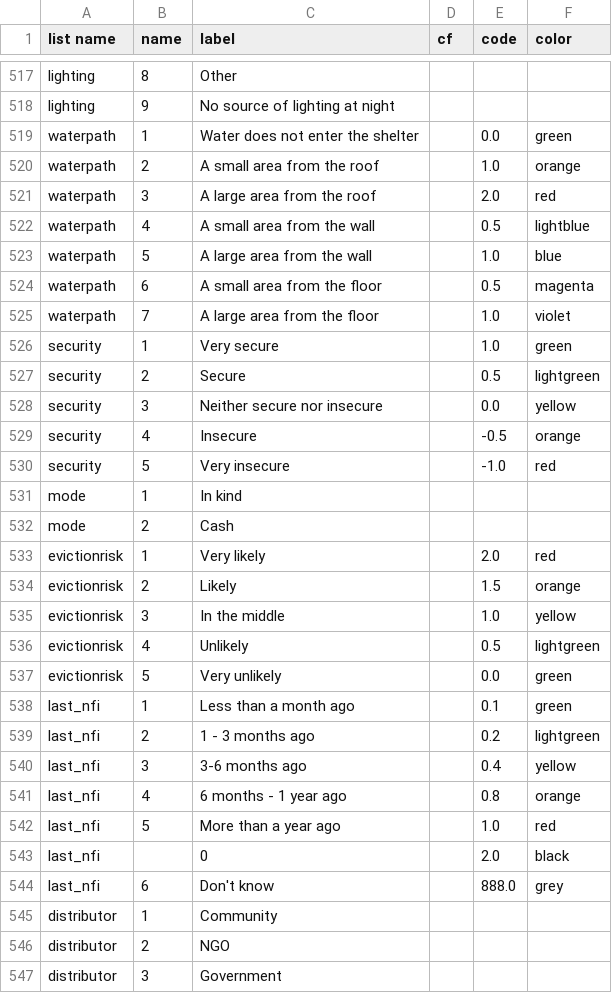
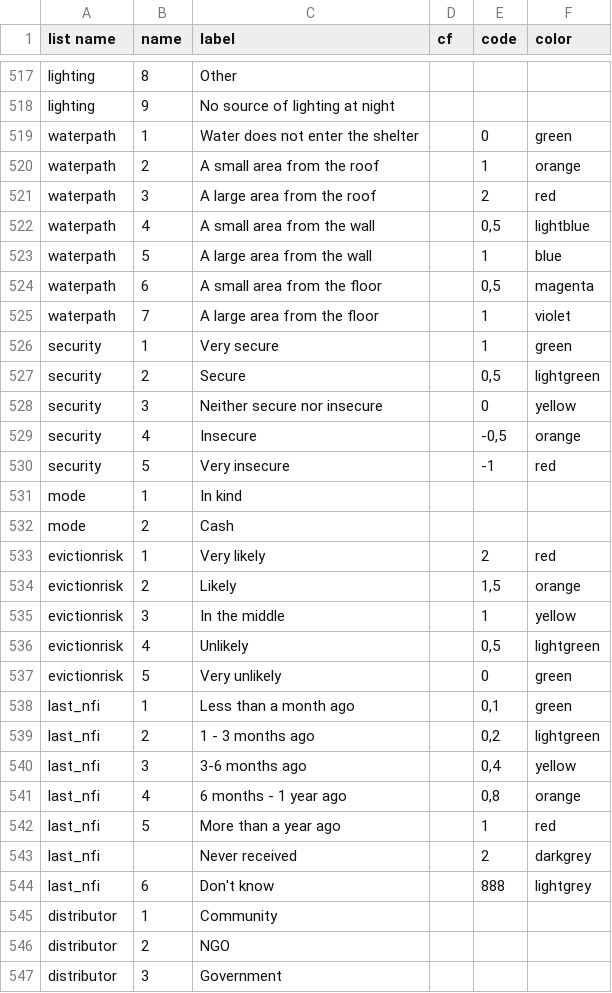
Before and after one commit to SamuelAxiom/NRC, a CSV file: codes.csv, drawn as a sheet; only a part is shown, gaps mark what is left out; the diff covers the shown part only.

```diff
--- a/codes.csv
+++ b/codes.csv
@@ -518,28 +518,28 @@ lighting	8	Other
 lighting	9	No source of lighting at night			
-waterpath	1	Water does not  enter the shelter		0.0	green
-waterpath	2	A small area from the roof		1.0	orange
-waterpath	3	A large area from the roof		2.0	red
-waterpath	4	A small area from the wall		0.5	lightblue
-waterpath	5	A large area from the wall		1.0	blue
-waterpath	6	A small area from the ﬂoor		0.5	magenta
-waterpath	7	A large area from the ﬂoor		1.0	violet
-security	1	Very secure		1.0	green
-security	2	Secure		0.5	lightgreen
-security	3	Neither secure nor  insecure		0.0	yellow
-security	4	Insecure		-0.5	orange
-security	5	Very insecure		-1.0	red
+waterpath	1	Water does not  enter the shelter		0	green
+waterpath	2	A small area from the roof		1	orange
+waterpath	3	A large area from the roof		2	red
+waterpath	4	A small area from the wall		0,5	lightblue
+waterpath	5	A large area from the wall		1	blue
+waterpath	6	A small area from the ﬂoor		0,5	magenta
+waterpath	7	A large area from the ﬂoor		1	violet
+security	1	Very secure		1	green
+security	2	Secure		0,5	lightgreen
+security	3	Neither secure nor  insecure		0	yellow
+security	4	Insecure		-0,5	orange
+security	5	Very insecure		-1	red
 mode	1	In kind			
 mode	2	Cash			
-evictionrisk	1	Very likely		2.0	red
-evictionrisk	2	Likely		1.5	orange
-evictionrisk	3	In the middle		1.0	yellow
-evictionrisk	4	Unlikely		0.5	lightgreen
-evictionrisk	5	Very unlikely		0.0	green
-last_nfi	1	Less than a month ago		0.1	green
-last_nfi	2	1 - 3 months ago		0.2	lightgreen
-last_nfi	3	3-6 months ago		0.4	yellow
-last_nfi	4	6 months - 1 year ago		0.8	orange
-last_nfi	5	More than a year ago		1.0	red
-last_nfi		0		2.0	black
-last_nfi	6	Don't know		888.0	grey
+evictionrisk	1	Very likely		2	red
+evictionrisk	2	Likely		1,5	orange
+evictionrisk	3	In the middle		1	yellow
+evictionrisk	4	Unlikely		0,5	lightgreen
+evictionrisk	5	Very unlikely		0	green
+last_nfi	1	Less than a month ago		0,1	green
+last_nfi	2	1 - 3 months ago		0,2	lightgreen
+last_nfi	3	3-6 months ago		0,4	yellow
+last_nfi	4	6 months - 1 year ago		0,8	orange
+last_nfi	5	More than a year ago		1	red
+last_nfi		Never received		2	darkgrey
+last_nfi	6	Don't know		888	lightgrey
 distributor	1	Community			
```
Also changed, not shown: 13 added rows, 4 removed rows and 77 edited cells elsewhere in this file, graphs.csv, 1 other file.
